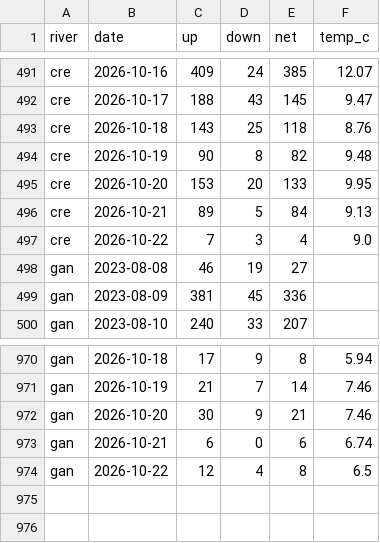
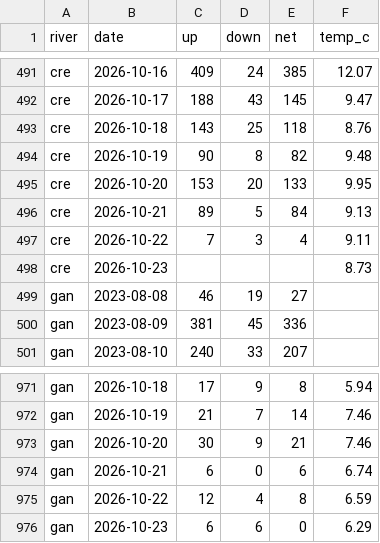
Before and after one commit to tomgrizz/guess-the-run, a CSV file: data/counts_daily.csv, drawn as a sheet; only a part is shown, gaps mark what is left out.

```diff
--- a/data/counts_daily.csv
+++ b/data/counts_daily.csv
@@ -496,3 +496,4 @@ cre,2026-10-20,153,20,133,9.95
 cre,2026-10-21,89,5,84,9.13
-cre,2026-10-22,7,3,4,9.0
+cre,2026-10-22,7,3,4,9.11
+cre,2026-10-23,,,,8.73
 gan,2023-08-08,46,19,27,
@@ -973,2 +974,3 @@ gan,2026-10-20,30,9,21,7.46
 gan,2026-10-21,6,0,6,6.74
-gan,2026-10-22,12,4,8,6.5
+gan,2026-10-22,12,4,8,6.59
+gan,2026-10-23,6,6,0,6.29
```
Also changed, not shown: 1 other file.
